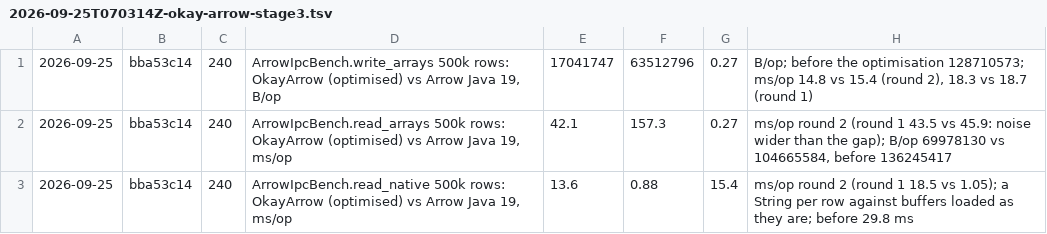
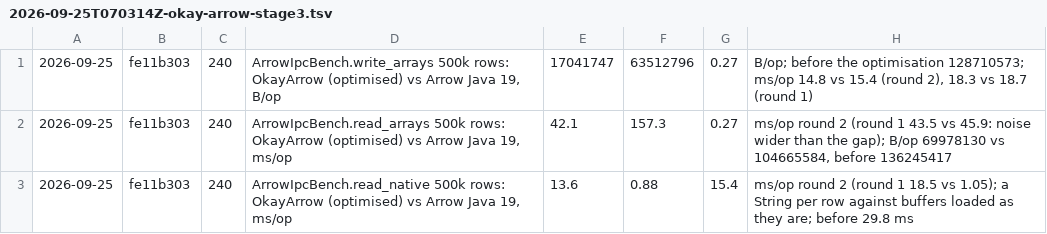
Before and after one commit to sergey-scherbina/okay, a TSV file: src/jmh/history.d/2026-09-25T070314Z-okay-arrow-stage3.tsv, drawn as a sheet.

```diff
--- a/src/jmh/history.d/2026-09-25T070314Z-okay-arrow-stage3.tsv
+++ b/src/jmh/history.d/2026-09-25T070314Z-okay-arrow-stage3.tsv
@@ -1,3 +1,3 @@
-2026-09-25	bba53c14	240	ArrowIpcBench.write_arrays 500k rows: OkayArrow (optimised) vs Arrow Java 19, B/op	17041747	63512796	0.27	B/op; before the optimisation 128710573; ms/op 14.8 vs 15.4 (round 2), 18.3 vs 18.7 (round 1)
-2026-09-25	bba53c14	240	ArrowIpcBench.read_arrays 500k rows: OkayArrow (optimised) vs Arrow Java 19, ms/op	42.1	157.3	0.27	ms/op round 2 (round 1 43.5 vs 45.9: noise wider than the gap); B/op 69978130 vs 104665584, before 136245417
-2026-09-25	bba53c14	240	ArrowIpcBench.read_native 500k rows: OkayArrow (optimised) vs Arrow Java 19, ms/op	13.6	0.88	15.4	ms/op round 2 (round 1 18.5 vs 1.05); a String per row against buffers loaded as they are; before 29.8 ms
+2026-09-25	fe11b303	240	ArrowIpcBench.write_arrays 500k rows: OkayArrow (optimised) vs Arrow Java 19, B/op	17041747	63512796	0.27	B/op; before the optimisation 128710573; ms/op 14.8 vs 15.4 (round 2), 18.3 vs 18.7 (round 1)
+2026-09-25	fe11b303	240	ArrowIpcBench.read_arrays 500k rows: OkayArrow (optimised) vs Arrow Java 19, ms/op	42.1	157.3	0.27	ms/op round 2 (round 1 43.5 vs 45.9: noise wider than the gap); B/op 69978130 vs 104665584, before 136245417
+2026-09-25	fe11b303	240	ArrowIpcBench.read_native 500k rows: OkayArrow (optimised) vs Arrow Java 19, ms/op	13.6	0.88	15.4	ms/op round 2 (round 1 18.5 vs 1.05); a String per row against buffers loaded as they are; before 29.8 ms
```
Also changed, not shown: src/jmh/history.d/2026-09-25T062122Z-okay-arrow-stage0.tsv.
